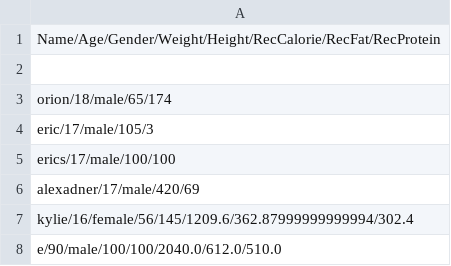
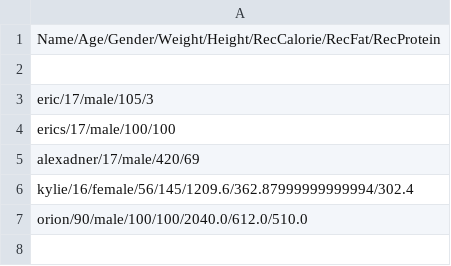
Before and after one commit to Ericjean17/Nutrition-Up, a CSV file: UserInfo.csv, drawn as a sheet.

```diff
--- a/UserInfo.csv
+++ b/UserInfo.csv
@@ -2,3 +2,2 @@ Name/Age/Gender/Weight/Height/RecCalorie/RecFat/RecProtein
 
-orion/18/male/65/174
 eric/17/male/105/3
@@ -7,2 +6,2 @@ alexadner/17/male/420/69
 kylie/16/female/56/145/1209.6/362.87999999999994/302.4
-e/90/male/100/100/2040.0/612.0/510.0
+orion/90/male/100/100/2040.0/612.0/510.0
```
Also changed, not shown: 2 other files.
